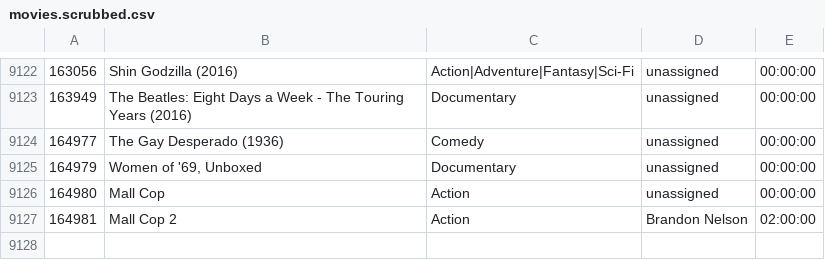
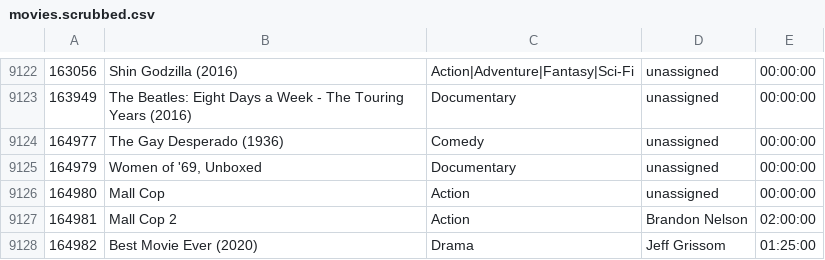
Before and after one commit to Bambonade/MediaLibrary, a CSV file: movies.scrubbed.csv, drawn as a sheet; only a part is shown, gaps mark what is left out; the diff names each change by its address in the sheet, - before the commit and + after, or states it on an @@ line.

Commit message:
Adding test movie

```diff
--- a/movies.scrubbed.csv
+++ b/movies.scrubbed.csv
+row 9128: 164982 | Best Movie Ever (2020) | Drama | Jeff Grissom | 01:25:00
```
